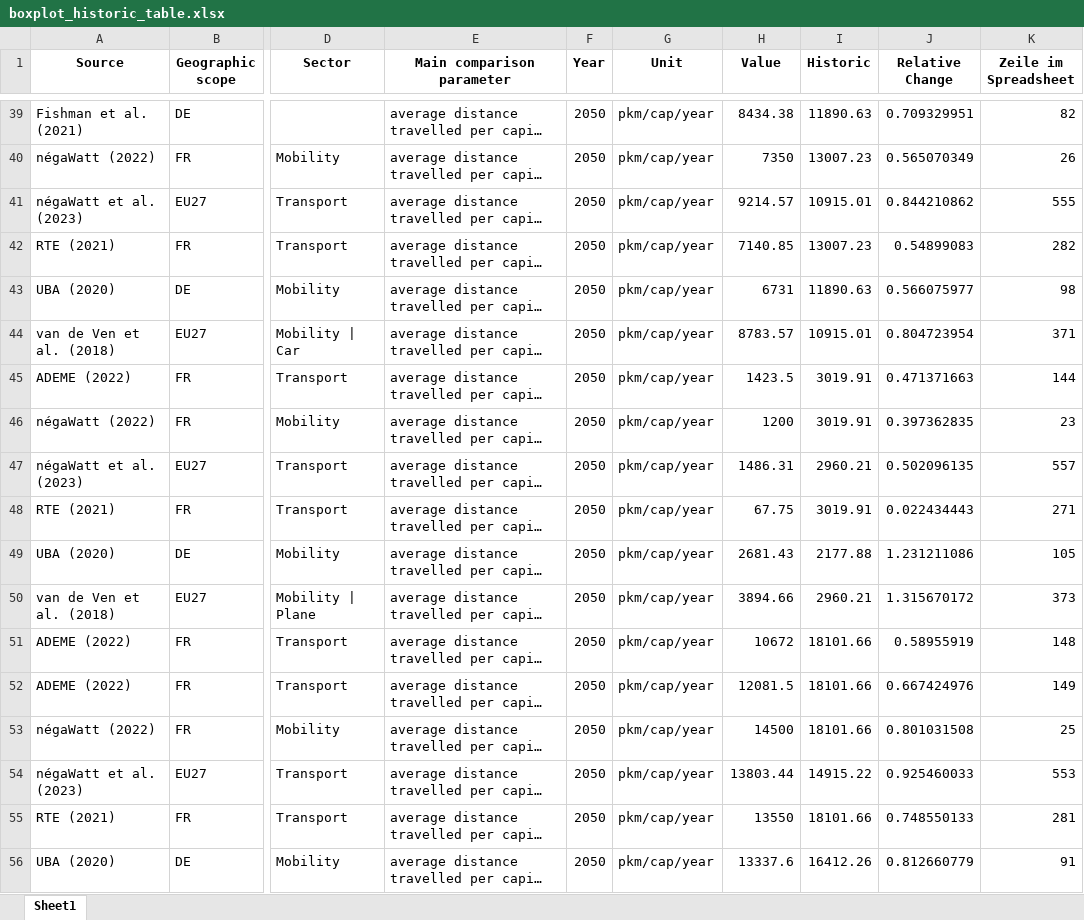
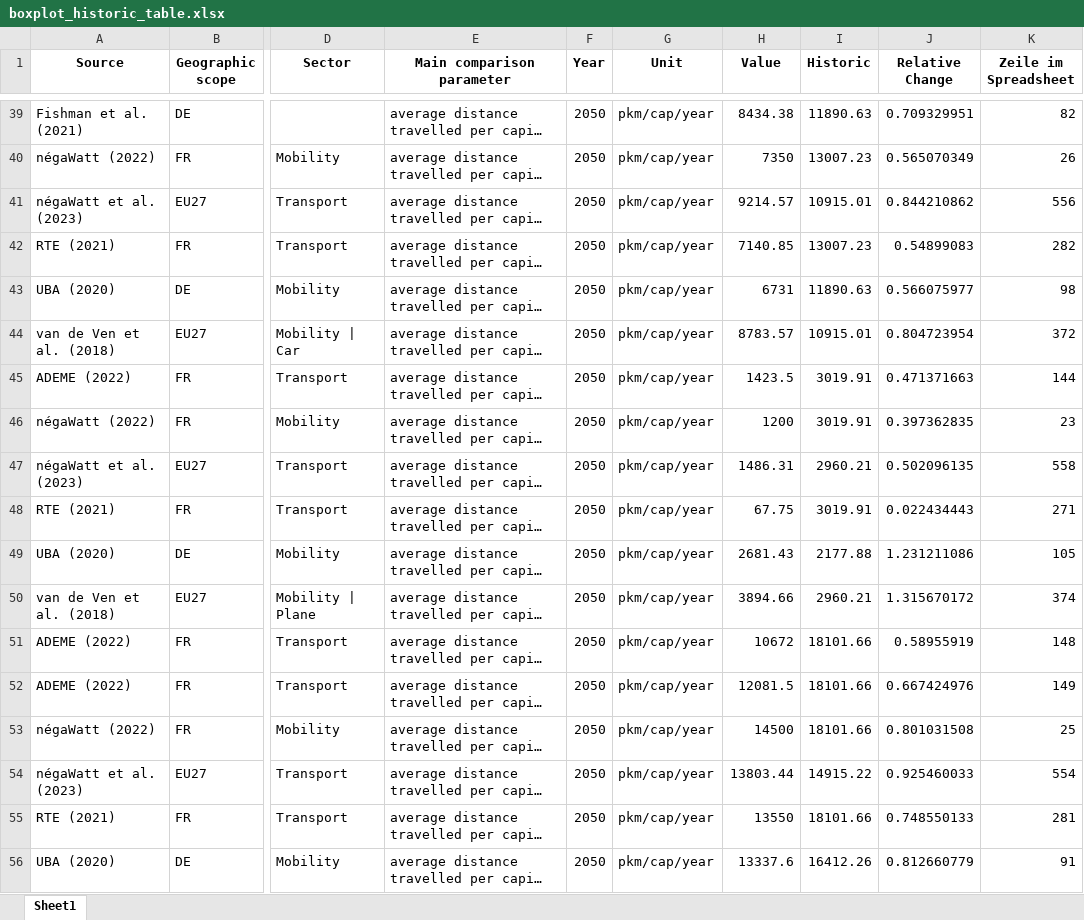
Before and after one commit to celia-burghardt/SufficiencyIndicators_Scenarios, an Excel workbook: output/boxplot_historic_table.xlsx, sheet Sheet1, drawn as a sheet; only a part is shown, gaps mark what is left out; long unchanged cells end in …; values as stored, in another font and other column widths than the file's, no borders; the diff covers the shown part only; the diff names each change by its address in the sheet, - before the commit and + after, or states it on an @@ line.

```diff
--- a/output/boxplot_historic_table.xlsx (sheet Sheet1)
+++ b/output/boxplot_historic_table.xlsx (sheet Sheet1)
-K41 (Zeile im Spreadsheet): 555
+K41 (Zeile im Spreadsheet): 556
-K44 (Zeile im Spreadsheet): 371
+K44 (Zeile im Spreadsheet): 372
-K47 (Zeile im Spreadsheet): 557
+K47 (Zeile im Spreadsheet): 558
-K50 (Zeile im Spreadsheet): 373
+K50 (Zeile im Spreadsheet): 374
-K54 (Zeile im Spreadsheet): 553
+K54 (Zeile im Spreadsheet): 554
```
Also changed, not shown: 17 edited cells elsewhere in this sheet, output/Anzahl_Reference.xlsx, output/boxplot_dls_table.xlsx, 34 other files.
